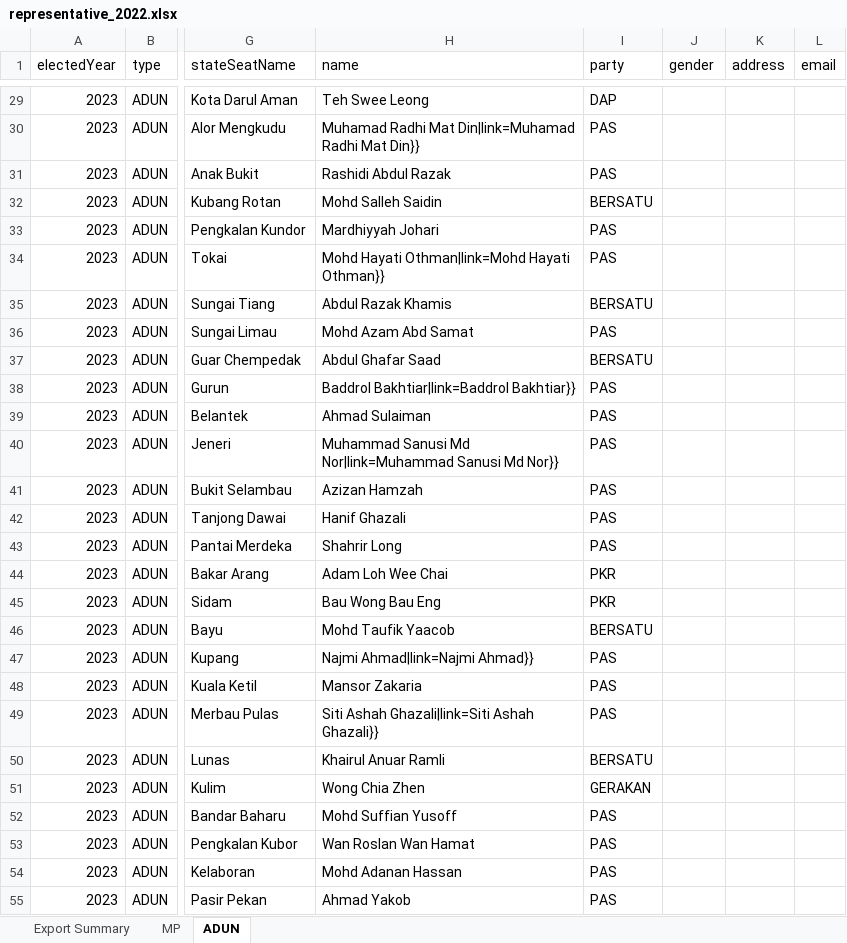
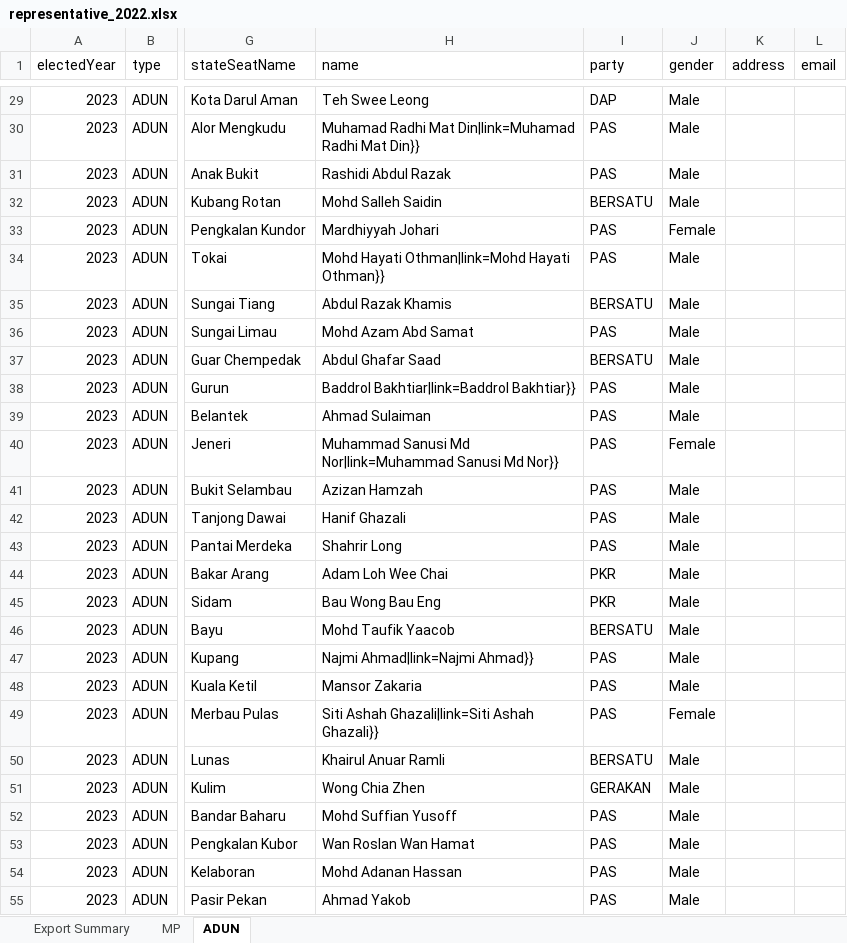
Before and after one commit to delacrixmorgan/whoadunit.github.io, an Excel workbook: data/xlsx/representative_2022.xlsx, sheet ADUN, drawn as a sheet; only a part is shown, gaps mark what is left out; values as stored, in another font and other column widths than the file's, no borders; the diff covers the shown part only; the diff names each change by its address in the sheet, - before the commit and + after, or states it on an @@ line.

Commit message:
Update Gender, Product and Design MD

```diff
--- a/data/xlsx/representative_2022.xlsx (sheet ADUN)
+++ b/data/xlsx/representative_2022.xlsx (sheet ADUN)
-J29:J32 (gender): (empty)
+J29:J32 (gender): Male
-J33 (gender): (empty)
+J33 (gender): Female
-J34:J39 (gender): (empty)
+J34:J39 (gender): Male
-J40 (gender): (empty)
+J40 (gender): Female
-J41:J48 (gender): (empty)
+J41:J48 (gender): Male
-J49 (gender): (empty)
+J49 (gender): Female
-J50:J55 (gender): (empty)
+J50:J55 (gender): Male
```
Also changed, not shown: 573 edited cells elsewhere in this sheet, 14 other files.
